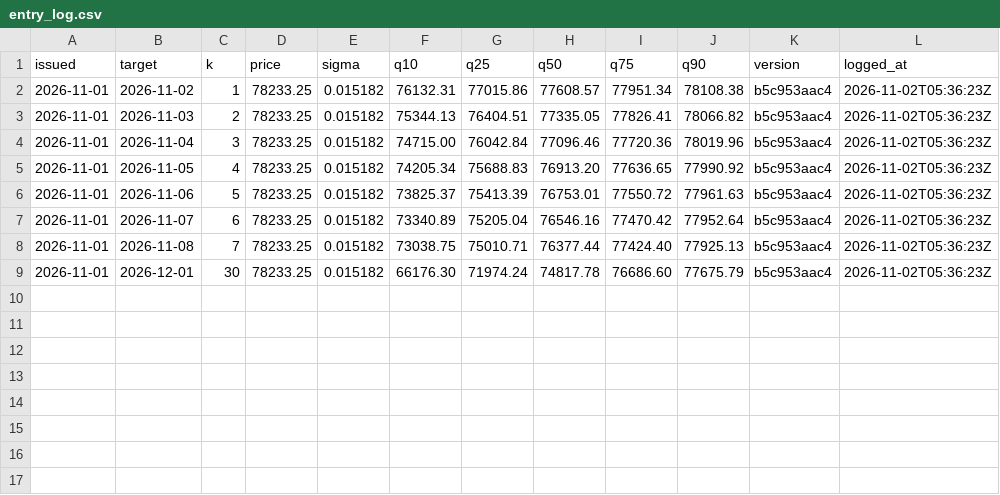
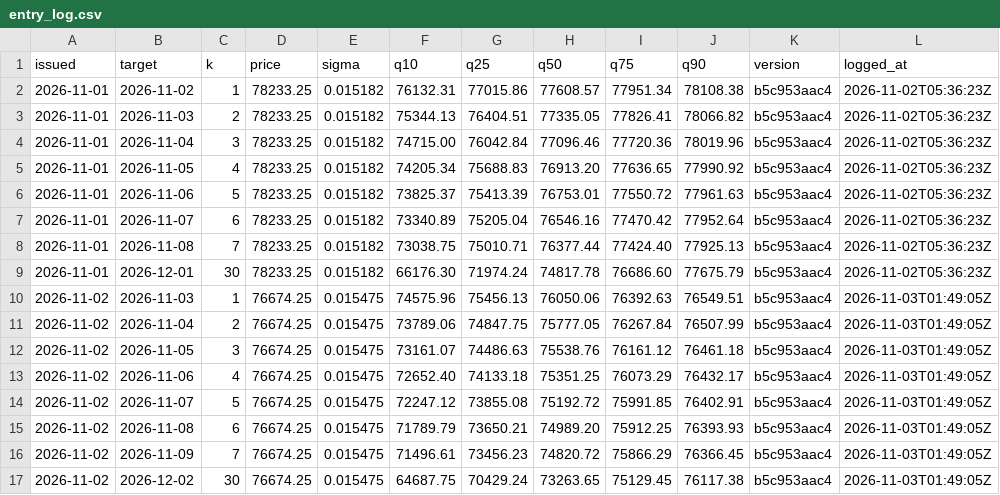
Before and after one commit to hcvt8683-netizen/bot-btc, a CSV file: data/entry/entry_log.csv, drawn as a sheet.

```diff
--- a/data/entry/entry_log.csv
+++ b/data/entry/entry_log.csv
@@ -9 +9,9 @@
 2026-11-01,2026-12-01,30,78233.25,0.015182,66176.30,71974.24,74817.78,76686.60,77675.79,b5c953aac4,2026-11-02T05:36:23Z
+2026-11-02,2026-11-03,1,76674.25,0.015475,74575.96,75456.13,76050.06,76392.63,76549.51,b5c953aac4,2026-11-03T01:49:05Z
+2026-11-02,2026-11-04,2,76674.25,0.015475,73789.06,74847.75,75777.05,76267.84,76507.99,b5c953aac4,2026-11-03T01:49:05Z
+2026-11-02,2026-11-05,3,76674.25,0.015475,73161.07,74486.63,75538.76,76161.12,76461.18,b5c953aac4,2026-11-03T01:49:05Z
+2026-11-02,2026-11-06,4,76674.25,0.015475,72652.40,74133.18,75351.25,76073.29,76432.17,b5c953aac4,2026-11-03T01:49:05Z
+2026-11-02,2026-11-07,5,76674.25,0.015475,72247.12,73855.08,75192.72,75991.85,76402.91,b5c953aac4,2026-11-03T01:49:05Z
+2026-11-02,2026-11-08,6,76674.25,0.015475,71789.79,73650.21,74989.20,75912.25,76393.93,b5c953aac4,2026-11-03T01:49:05Z
+2026-11-02,2026-11-09,7,76674.25,0.015475,71496.61,73456.23,74820.72,75866.29,76366.45,b5c953aac4,2026-11-03T01:49:05Z
+2026-11-02,2026-12-02,30,76674.25,0.015475,64687.75,70429.24,73263.65,75129.45,76117.38,b5c953aac4,2026-11-03T01:49:05Z
```
Also changed, not shown: data/exit/exit_log.csv, data/forecast/forecast_log.csv, 22 other files.
